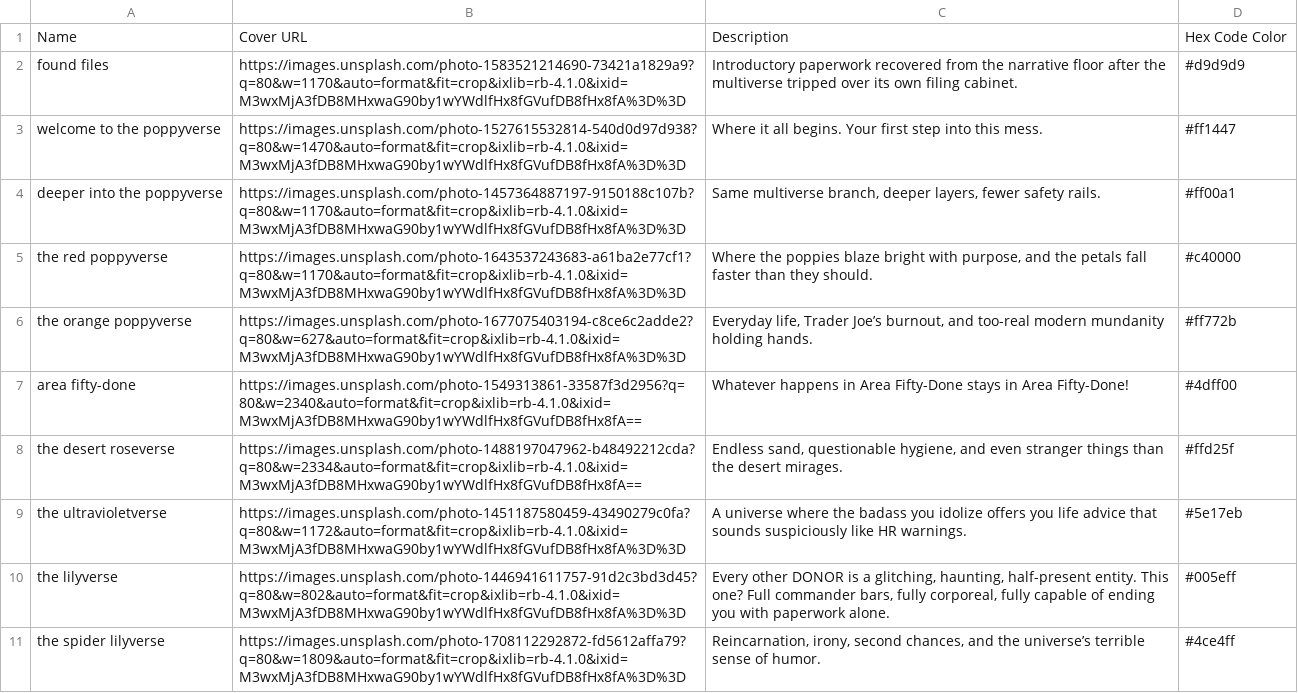
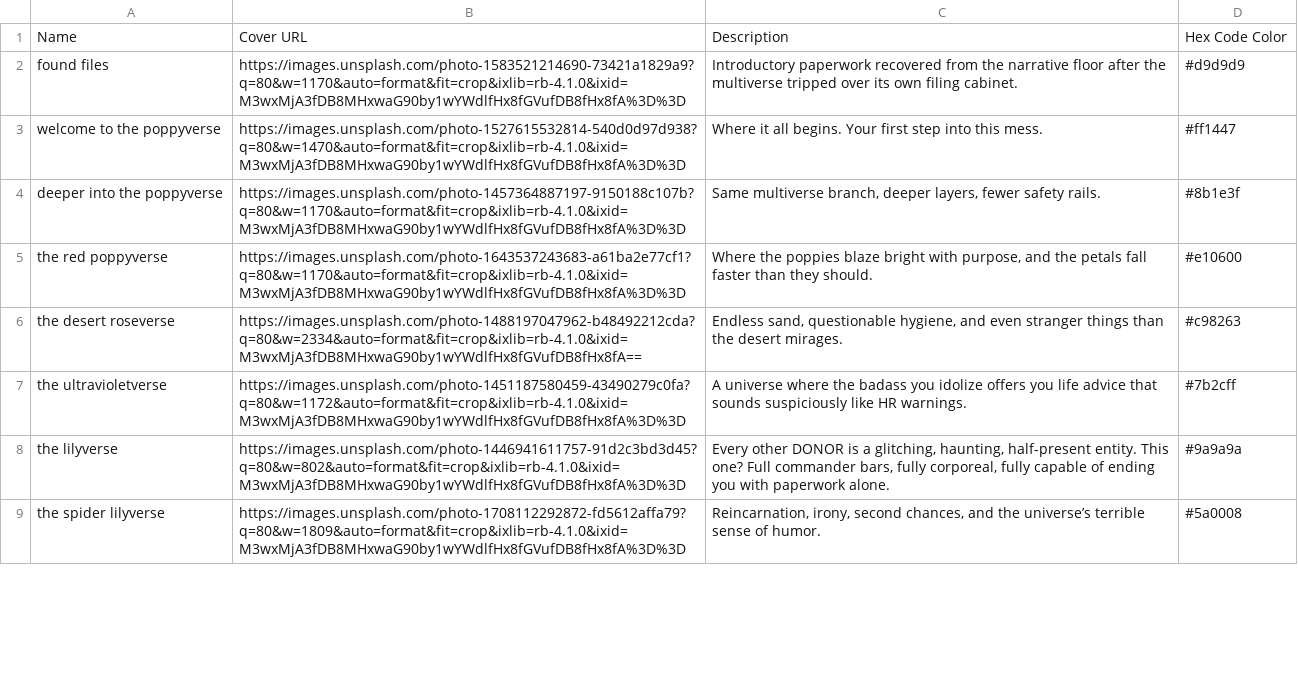
Before and after one commit to ProgrammingInPoppyFields/poppyverse-interactive-map, a CSV file: SRC_clusters.csv, drawn as a sheet; only a part is shown; the diff covers the shown part only.

```diff
--- a/SRC_clusters.csv
+++ b/SRC_clusters.csv
@@ -3,9 +3,7 @@ found files,https://images.unsplash.com/photo-1583521214690-73421a1829a9?q=80&w=
 welcome to the poppyverse,https://images.unsplash.com/photo-1527615532814-540d0d97d938?q=80&w=1470&auto=format&fit=crop&ixlib=rb-4.1.0&ixid=M3wxMjA3fDB8MHxwaG90by1wYWdlfHx8fGVufDB8fHx8fA%3D%3D,Where it all begins. Your first step into this mess.,#ff1447
-deeper into the poppyverse,https://images.unsplash.com/photo-1457364887197-9150188c107b?q=80&w=1170&auto=format&fit=crop&ixlib=rb-4.1.0&ixid=M3wxMjA3fDB8MHxwaG90by1wYWdlfHx8fGVufDB8fHx8fA%3D%3D,"Same multiverse branch, deeper layers, fewer safety rails.",#ff00a1
-the red poppyverse,https://images.unsplash.com/photo-1643537243683-a61ba2e77cf1?q=80&w=1170&auto=format&fit=crop&ixlib=rb-4.1.0&ixid=M3wxMjA3fDB8MHxwaG90by1wYWdlfHx8fGVufDB8fHx8fA%3D%3D,"Where the poppies blaze bright with purpose, and the petals fall faster than they should.",#c40000
-the orange poppyverse,https://images.unsplash.com/photo-1677075403194-c8ce6c2adde2?q=80&w=627&auto=format&fit=crop&ixlib=rb-4.1.0&ixid=M3wxMjA3fDB8MHxwaG90by1wYWdlfHx8fGVufDB8fHx8fA%3D%3D,"Everyday life, Trader Joe’s burnout, and too-real modern mundanity holding hands.",#ff772b
-area fifty-done,https://images.unsplash.com/photo-1549313861-33587f3d2956?q=80&w=2340&auto=format&fit=crop&ixlib=rb-4.1.0&ixid=M3wxMjA3fDB8MHxwaG90by1wYWdlfHx8fGVufDB8fHx8fA==,Whatever happens in Area Fifty-Done stays in Area Fifty-Done!,#4dff00
-the desert roseverse,https://images.unsplash.com/photo-1488197047962-b48492212cda?q=80&w=2334&auto=format&fit=crop&ixlib=rb-4.1.0&ixid=M3wxMjA3fDB8MHxwaG90by1wYWdlfHx8fGVufDB8fHx8fA==,"Endless sand, questionable hygiene, and even stranger things than the desert mirages.",#ffd25f
-the ultravioletverse,https://images.unsplash.com/photo-1451187580459-43490279c0fa?q=80&w=1172&auto=format&fit=crop&ixlib=rb-4.1.0&ixid=M3wxMjA3fDB8MHxwaG90by1wYWdlfHx8fGVufDB8fHx8fA%3D%3D,A universe where the badass you idolize offers you life advice that sounds suspiciously like HR warnings.,#5e17eb
-the lilyverse,https://images.unsplash.com/photo-1446941611757-91d2c3bd3d45?q=80&w=802&auto=format&fit=crop&ixlib=rb-4.1.0&ixid=M3wxMjA3fDB8MHxwaG90by1wYWdlfHx8fGVufDB8fHx8fA%3D%3D,"Every other DONOR is a glitching, haunting, half-present entity. This one? Full commander bars, fully corporeal, fully capable of ending you with paperwork alone.",#005eff
-the spider lilyverse,https://images.unsplash.com/photo-1708112292872-fd5612affa79?q=80&w=1809&auto=format&fit=crop&ixlib=rb-4.1.0&ixid=M3wxMjA3fDB8MHxwaG90by1wYWdlfHx8fGVufDB8fHx8fA%3D%3D,"Reincarnation, irony, second chances, and the universe’s terrible sense of humor.",#4ce4ff
+deeper into the poppyverse,https://images.unsplash.com/photo-1457364887197-9150188c107b?q=80&w=1170&auto=format&fit=crop&ixlib=rb-4.1.0&ixid=M3wxMjA3fDB8MHxwaG90by1wYWdlfHx8fGVufDB8fHx8fA%3D%3D,"Same multiverse branch, deeper layers, fewer safety rails.",#8b1e3f
+the red poppyverse,https://images.unsplash.com/photo-1643537243683-a61ba2e77cf1?q=80&w=1170&auto=format&fit=crop&ixlib=rb-4.1.0&ixid=M3wxMjA3fDB8MHxwaG90by1wYWdlfHx8fGVufDB8fHx8fA%3D%3D,"Where the poppies blaze bright with purpose, and the petals fall faster than they should.",#e10600
+the desert roseverse,https://images.unsplash.com/photo-1488197047962-b48492212cda?q=80&w=2334&auto=format&fit=crop&ixlib=rb-4.1.0&ixid=M3wxMjA3fDB8MHxwaG90by1wYWdlfHx8fGVufDB8fHx8fA==,"Endless sand, questionable hygiene, and even stranger things than the desert mirages.",#c98263
+the ultravioletverse,https://images.unsplash.com/photo-1451187580459-43490279c0fa?q=80&w=1172&auto=format&fit=crop&ixlib=rb-4.1.0&ixid=M3wxMjA3fDB8MHxwaG90by1wYWdlfHx8fGVufDB8fHx8fA%3D%3D,A universe where the badass you idolize offers you life advice that sounds suspiciously like HR warnings.,#7b2cff
+the lilyverse,https://images.unsplash.com/photo-1446941611757-91d2c3bd3d45?q=80&w=802&auto=format&fit=crop&ixlib=rb-4.1.0&ixid=M3wxMjA3fDB8MHxwaG90by1wYWdlfHx8fGVufDB8fHx8fA%3D%3D,"Every other DONOR is a glitching, haunting, half-present entity. This one? Full commander bars, fully corporeal, fully capable of ending you with paperwork alone.",#9a9a9a
+the spider lilyverse,https://images.unsplash.com/photo-1708112292872-fd5612affa79?q=80&w=1809&auto=format&fit=crop&ixlib=rb-4.1.0&ixid=M3wxMjA3fDB8MHxwaG90by1wYWdlfHx8fGVufDB8fHx8fA%3D%3D,"Reincarnation, irony, second chances, and the universe’s terrible sense of humor.",#5a0008
```
Also changed, not shown: 6 added rows and 1 edited cell elsewhere in this file, SRC_toc.csv, 2 other files.
